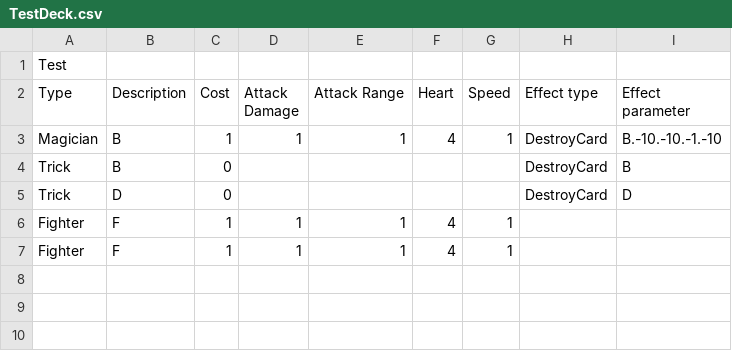
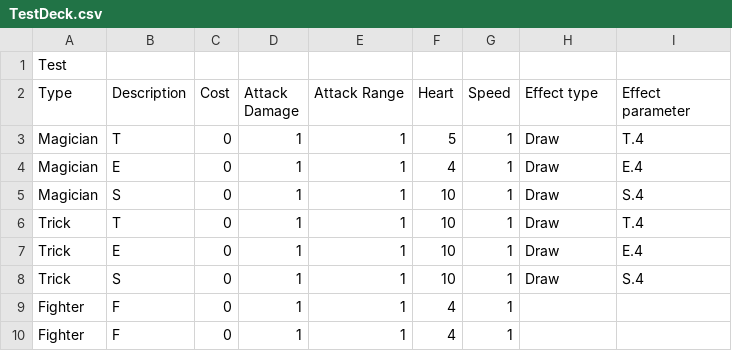
Before and after one commit to NonRoute/Project-ProgMeth-2020-2, a CSV file: res/csv/TestDeck.csv, drawn as a sheet.

Commit message:
Create draw card trick

```diff
--- a/res/csv/TestDeck.csv
+++ b/res/csv/TestDeck.csv
@@ -2,6 +2,9 @@
 Type,Description,Cost,Attack Damage,Attack Range,Heart,Speed,Effect type,Effect parameter
-Magician,B,1,1,1,4,1,DestroyCard,B.-10.-10.-1.-10
-Trick,B,0,,,,,DestroyCard,B
-Trick,D,0,,,,,DestroyCard,D
-Fighter,F,1,1,1,4,1,,
-Fighter,F,1,1,1,4,1,,
+Magician,T,0,1,1,5,1,Draw,T.4
+Magician,E,0,1,1,4,1,Draw,E.4
+Magician,S,0,1,1,10,1,Draw,S.4
+Trick,T,0,1,1,10,1,Draw,T.4
+Trick,E,0,1,1,10,1,Draw,E.4
+Trick,S,0,1,1,10,1,Draw,S.4
+Fighter,F,0,1,1,4,1,,
+Fighter,F,0,1,1,4,1,,
```
Also changed, not shown: 4 other files.
